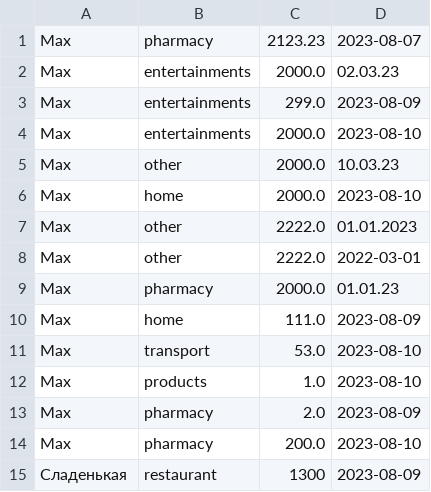
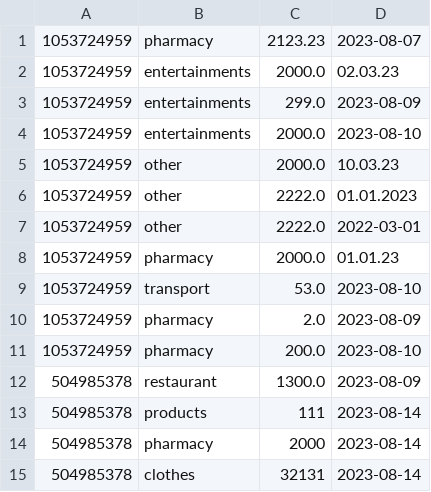
Before and after one commit to FollowLille/my_manager, a CSV file: expense_log/expenses.csv, drawn as a sheet.

Commit message:
added new functional: only users or all vision of expense, now you can change your name, added stats and properties

```diff
--- a/expense_log/expenses.csv
+++ b/expense_log/expenses.csv
@@ -1,15 +1,15 @@
-Max,pharmacy,2123.23,2023-08-07
-Max,entertainments,2000.0,02.03.23
-Max,entertainments,299.0,2023-08-09
-Max,entertainments,2000.0,2023-08-10
-Max,other,2000.0,10.03.23
-Max,home,2000.0,2023-08-10
-Max,other,2222.0,01.01.2023
-Max,other,2222.0,2022-03-01
-Max,pharmacy,2000.0,01.01.23
-Max,home,111.0,2023-08-09
-Max,transport,53.0,2023-08-10
-Max,products,1.0,2023-08-10
-Max,pharmacy,2.0,2023-08-09
-Max,pharmacy,200.0,2023-08-10
-Сладенькая,restaurant,1300,2023-08-09
+1053724959,pharmacy,2123.23,2023-08-07
+1053724959,entertainments,2000.0,02.03.23
+1053724959,entertainments,299.0,2023-08-09
+1053724959,entertainments,2000.0,2023-08-10
+1053724959,other,2000.0,10.03.23
+1053724959,other,2222.0,01.01.2023
+1053724959,other,2222.0,2022-03-01
+1053724959,pharmacy,2000.0,01.01.23
+1053724959,transport,53.0,2023-08-10
+1053724959,pharmacy,2.0,2023-08-09
+1053724959,pharmacy,200.0,2023-08-10
+504985378,restaurant,1300.0,2023-08-09
+504985378,products,111,2023-08-14
+504985378,pharmacy,2000,2023-08-14
+504985378,clothes,32131,2023-08-14
```
Also changed, not shown: 4 other files.
